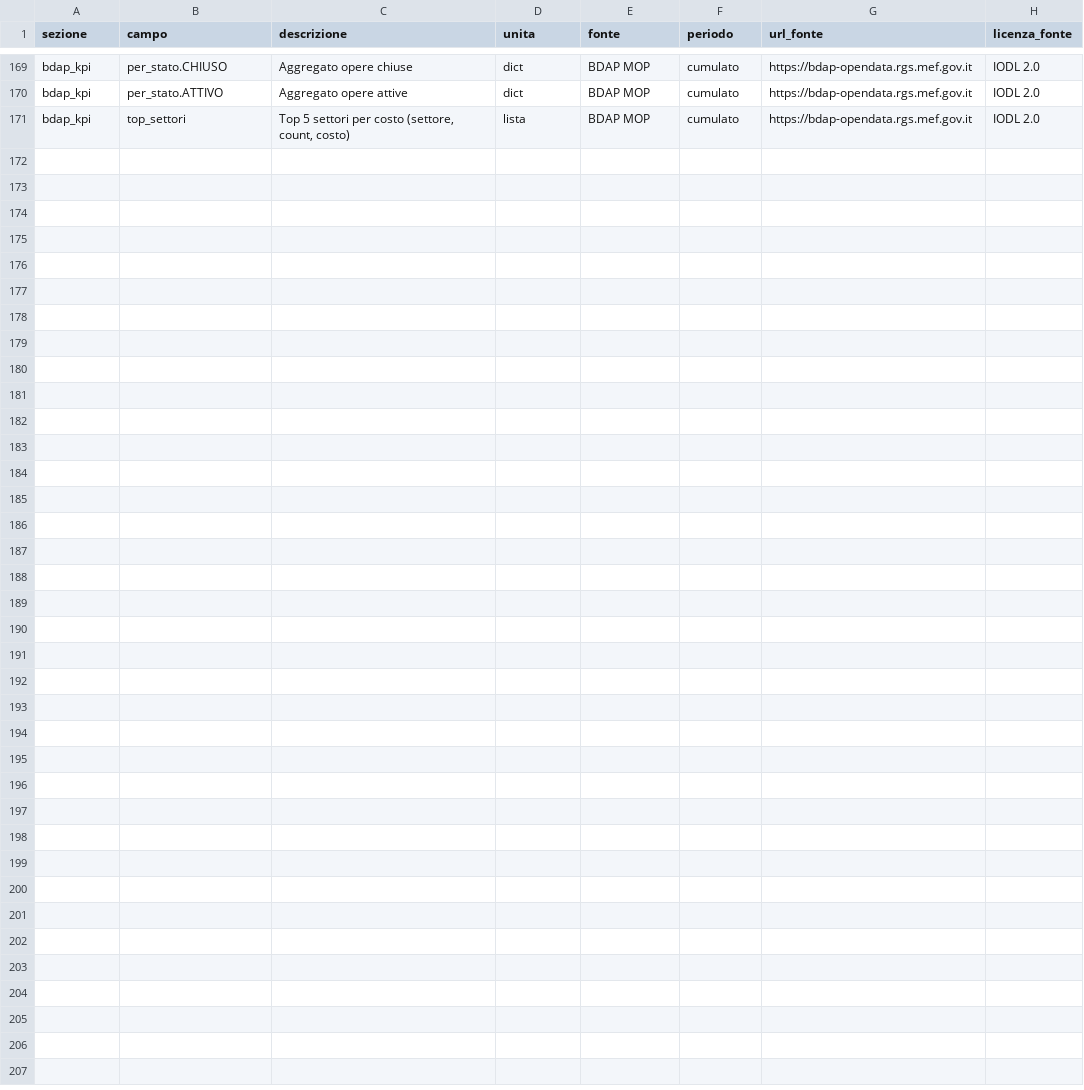
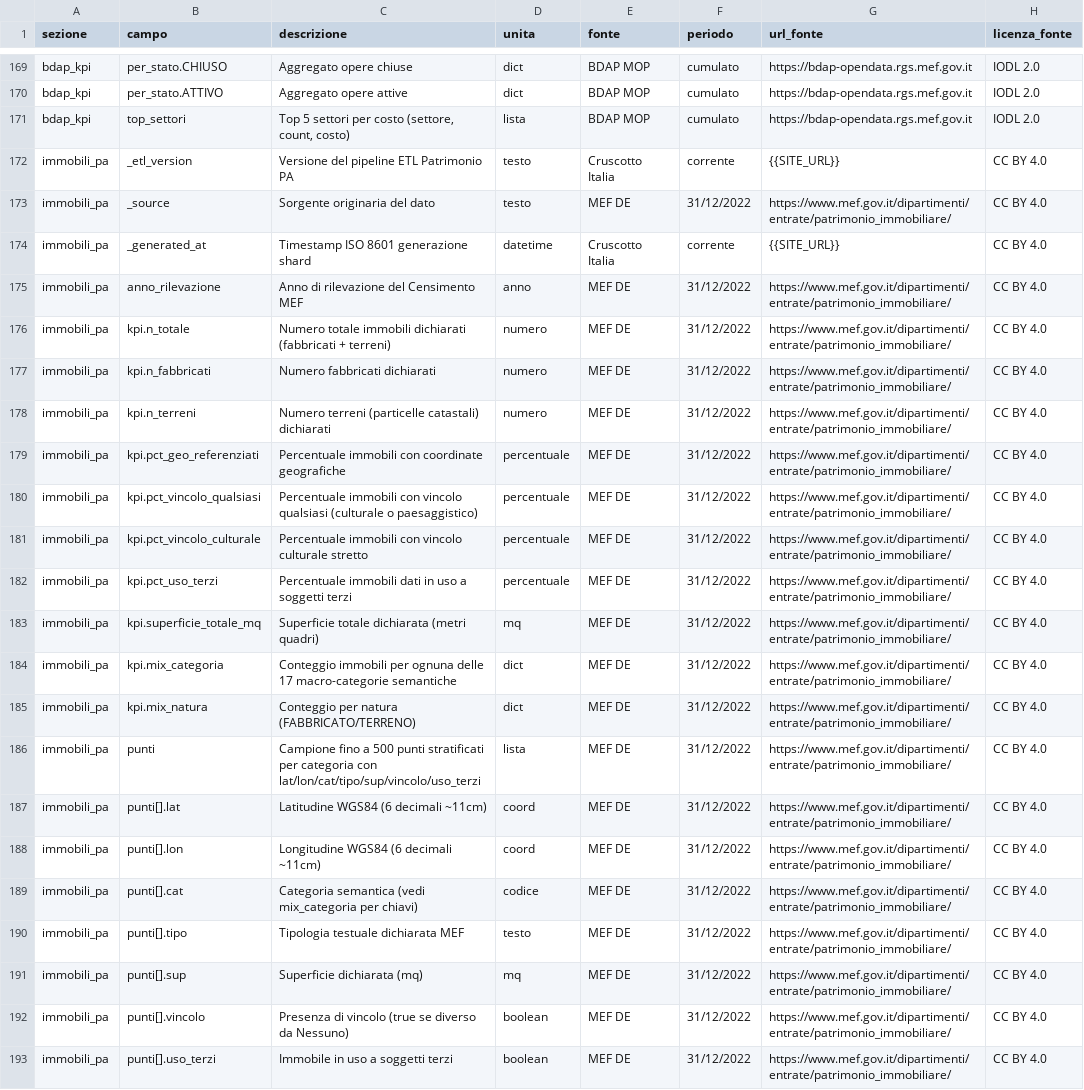
Before and after one commit to AgID/cruscotto-italia, a CSV file: frontend/METADATI.csv, drawn as a sheet; only a part is shown, gaps mark what is left out.

Commit message:
feat(frontend): tab Patrimonio PA in comune.html (Fase D)
13ª tab funzionante con 7 KPI cards, mappa Leaflet con cluster grid-based
custom, chip filtri categoria toggle, Chart.js bar orizzontale per mix
categoria (17 macro-categorie semantiche MEF DE).

Modifiche:
- frontend/comune.html: voce tabs array, renderImmobiliPaTab(),
  renderImmobiliPaFilters(), initImmobiliPa() con Leaflet+Chart.js,
  pass-through immobili_pa nell'adapter A1, CSS .impa-* con token
  Design Italia, fix z-index via isolation:isolate
- frontend/LICENSE.txt: aggiunta MEF Dip. Entrate (Beni Immobili 2022)
  CC BY 4.0
- frontend/METADATI.csv: nuova sezione immobili_pa (22 righe, totale 193)

Test: Pa11y WCAG2AA 0 errori su Aosta (007003) + Morterone (097055).
Validato Roma via download ZIP (n_totale=30156, pct_vincolo=69.7%).

(cherry picked from commit 1b771d22213adaf93736a429361c0af02426213b)

```diff
--- a/frontend/METADATI.csv
+++ b/frontend/METADATI.csv
@@ -171 +171,23 @@ bdap_kpi,per_stato.ATTIVO,Aggregato opere attive,dict,BDAP MOP,cumulato,https://
 bdap_kpi,top_settori,"Top 5 settori per costo (settore, count, costo)",lista,BDAP MOP,cumulato,https://bdap-opendata.rgs.mef.gov.it,IODL 2.0
+immobili_pa,_etl_version,Versione del pipeline ETL Patrimonio PA,testo,Cruscotto Italia,corrente,{{SITE_URL}},CC BY 4.0
+immobili_pa,_source,Sorgente originaria del dato,testo,MEF DE,31/12/2022,https://www.mef.gov.it/dipartimenti/entrate/patrimonio_immobiliare/,CC BY 4.0
+immobili_pa,_generated_at,Timestamp ISO 8601 generazione shard,datetime,Cruscotto Italia,corrente,{{SITE_URL}},CC BY 4.0
+immobili_pa,anno_rilevazione,Anno di rilevazione del Censimento MEF,anno,MEF DE,31/12/2022,https://www.mef.gov.it/dipartimenti/entrate/patrimonio_immobiliare/,CC BY 4.0
+immobili_pa,kpi.n_totale,Numero totale immobili dichiarati (fabbricati + terreni),numero,MEF DE,31/12/2022,https://www.mef.gov.it/dipartimenti/entrate/patrimonio_immobiliare/,CC BY 4.0
+immobili_pa,kpi.n_fabbricati,Numero fabbricati dichiarati,numero,MEF DE,31/12/2022,https://www.mef.gov.it/dipartimenti/entrate/patrimonio_immobiliare/,CC BY 4.0
+immobili_pa,kpi.n_terreni,Numero terreni (particelle catastali) dichiarati,numero,MEF DE,31/12/2022,https://www.mef.gov.it/dipartimenti/entrate/patrimonio_immobiliare/,CC BY 4.0
+immobili_pa,kpi.pct_geo_referenziati,Percentuale immobili con coordinate geografiche,percentuale,MEF DE,31/12/2022,https://www.mef.gov.it/dipartimenti/entrate/patrimonio_immobiliare/,CC BY 4.0
+immobili_pa,kpi.pct_vincolo_qualsiasi,Percentuale immobili con vincolo qualsiasi (culturale o paesaggistico),percentuale,MEF DE,31/12/2022,https://www.mef.gov.it/dipartimenti/entrate/patrimonio_immobiliare/,CC BY 4.0
+immobili_pa,kpi.pct_vincolo_culturale,Percentuale immobili con vincolo culturale stretto,percentuale,MEF DE,31/12/2022,https://www.mef.gov.it/dipartimenti/entrate/patrimonio_immobiliare/,CC BY 4.0
+immobili_pa,kpi.pct_uso_terzi,Percentuale immobili dati in uso a soggetti terzi,percentuale,MEF DE,31/12/2022,https://www.mef.gov.it/dipartimenti/entrate/patrimonio_immobiliare/,CC BY 4.0
+immobili_pa,kpi.superficie_totale_mq,Superficie totale dichiarata (metri quadri),mq,MEF DE,31/12/2022,https://www.mef.gov.it/dipartimenti/entrate/patrimonio_immobiliare/,CC BY 4.0
+immobili_pa,kpi.mix_categoria,Conteggio immobili per ognuna delle 17 macro-categorie semantiche,dict,MEF DE,31/12/2022,https://www.mef.gov.it/dipartimenti/entrate/patrimonio_immobiliare/,CC BY 4.0
+immobili_pa,kpi.mix_natura,Conteggio per natura (FABBRICATO/TERRENO),dict,MEF DE,31/12/2022,https://www.mef.gov.it/dipartimenti/entrate/patrimonio_immobiliare/,CC BY 4.0
+immobili_pa,punti,"Campione fino a 500 punti stratificati per categoria con lat/lon/cat/tipo/sup/vincolo/uso_terzi",lista,MEF DE,31/12/2022,https://www.mef.gov.it/dipartimenti/entrate/patrimonio_immobiliare/,CC BY 4.0
+immobili_pa,punti[].lat,Latitudine WGS84 (6 decimali ~11cm),coord,MEF DE,31/12/2022,https://www.mef.gov.it/dipartimenti/entrate/patrimonio_immobiliare/,CC BY 4.0
+immobili_pa,punti[].lon,Longitudine WGS84 (6 decimali ~11cm),coord,MEF DE,31/12/2022,https://www.mef.gov.it/dipartimenti/entrate/patrimonio_immobiliare/,CC BY 4.0
+immobili_pa,punti[].cat,Categoria semantica (vedi mix_categoria per chiavi),codice,MEF DE,31/12/2022,https://www.mef.gov.it/dipartimenti/entrate/patrimonio_immobiliare/,CC BY 4.0
+immobili_pa,punti[].tipo,Tipologia testuale dichiarata MEF,testo,MEF DE,31/12/2022,https://www.mef.gov.it/dipartimenti/entrate/patrimonio_immobiliare/,CC BY 4.0
+immobili_pa,punti[].sup,Superficie dichiarata (mq),mq,MEF DE,31/12/2022,https://www.mef.gov.it/dipartimenti/entrate/patrimonio_immobiliare/,CC BY 4.0
+immobili_pa,punti[].vincolo,Presenza di vincolo (true se diverso da Nessuno),boolean,MEF DE,31/12/2022,https://www.mef.gov.it/dipartimenti/entrate/patrimonio_immobiliare/,CC BY 4.0
+immobili_pa,punti[].uso_terzi,Immobile in uso a soggetti terzi,boolean,MEF DE,31/12/2022,https://www.mef.gov.it/dipartimenti/entrate/patrimonio_immobiliare/,CC BY 4.0
```
Also changed, not shown: 2 other files.
